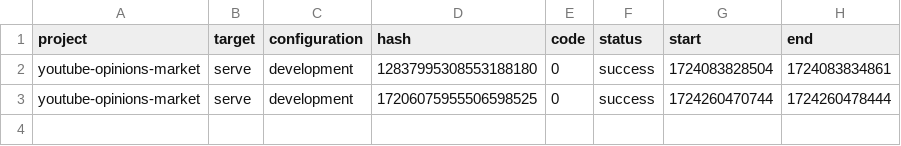
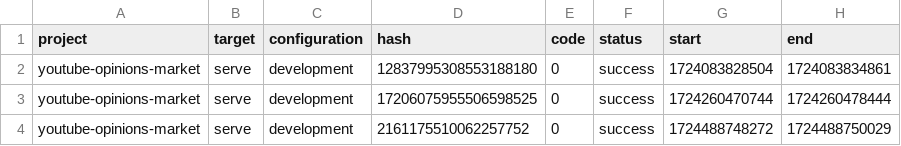
Before and after one commit to sand-storm-17/your-view, a CSV file: .nx/workspace-data/task-history.csv, drawn as a sheet.

Commit message:
fetching data and showing on dashboard(bug to be rectified)

```diff
--- a/.nx/workspace-data/task-history.csv
+++ b/.nx/workspace-data/task-history.csv
@@ -3 +3,2 @@ youtube-opinions-market,serve,development,12837995308553188180,0,success,1724083
 youtube-opinions-market,serve,development,17206075955506598525,0,success,1724260470744,1724260478444
+youtube-opinions-market,serve,development,2161175510062257752,0,success,1724488748272,1724488750029
```
Also changed, not shown: 14 other files.
